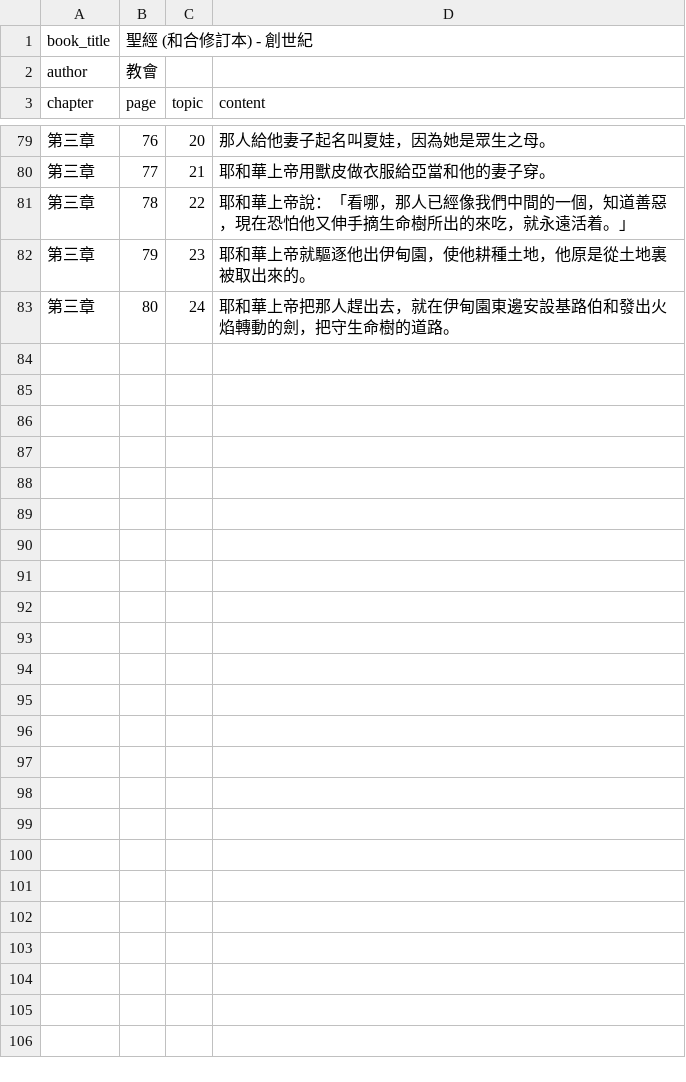
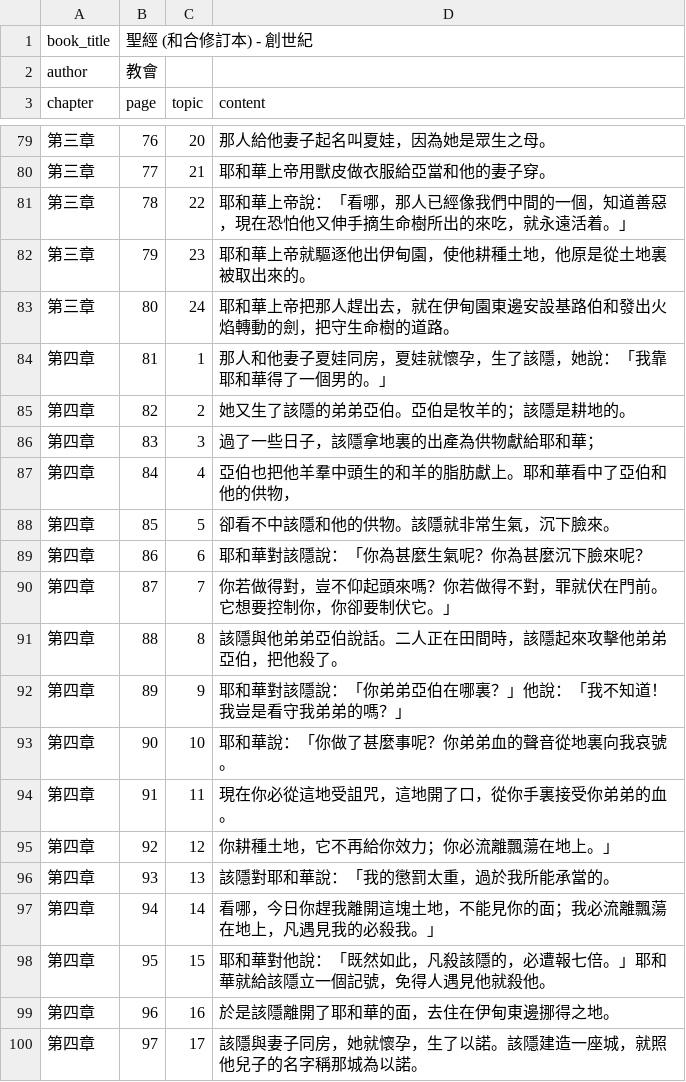
Before and after one commit to lamkayuekenneth/ocr-ebooks, a CSV file: books_csv/聖經 (和合修訂本) - 創世紀.csv, drawn as a sheet; only a part is shown, gaps mark what is left out; the diff covers the shown part only; the diff names each change by its address in the sheet, - before the commit and + after, or states it on an @@ line.

Commit message:
聖經 (和合修訂本) - 創世紀: 加入第四章（26 節，上帝版，page 81–106），json + books_csv 同步

```diff
--- a/books_csv/聖經 (和合修訂本) - 創世紀.csv
+++ b/books_csv/聖經 (和合修訂本) - 創世紀.csv
+row 84: 第四章 | 81 | 1 | 那人和他妻子夏娃同房，夏娃就懷孕，生了該隱，她說：「我靠耶和華得了一個男的。」
+row 85: 第四章 | 82 | 2 | 她又生了該隱的弟弟亞伯。亞伯是牧羊的；該隱是耕地的。
+row 86: 第四章 | 83 | 3 | 過了一些日子，該隱拿地裏的出產為供物獻給耶和華；
+row 87: 第四章 | 84 | 4 | 亞伯也把他羊羣中頭生的和羊的脂肪獻上。耶和華看中了亞伯和他的供物，
+row 88: 第四章 | 85 | 5 | 卻看不中該隱和他的供物。該隱就非常生氣，沉下臉來。
+row 89: 第四章 | 86 | 6 | 耶和華對該隱說：「你為甚麼生氣呢？你為甚麼沉下臉來呢？
+row 90: 第四章 | 87 | 7 | 你若做得對，豈不仰起頭來嗎？你若做得不對，罪就伏在門前。它想要控制你，你卻要制伏它。」
+row 91: 第四章 | 88 | 8 | 該隱與他弟弟亞伯說話。二人正在田間時，該隱起來攻擊他弟弟亞伯，把他殺了。
+row 92: 第四章 | 89 | 9 | 耶和華對該隱說：「你弟弟亞伯在哪裏？」他說：「我不知道！我豈是看守我弟弟的嗎？」
+row 93: 第四章 | 90 | 10 | 耶和華說：「你做了甚麼事呢？你弟弟血的聲音從地裏向我哀號。
+row 94: 第四章 | 91 | 11 | 現在你必從這地受詛咒，這地開了口，從你手裏接受你弟弟的血。
+row 95: 第四章 | 92 | 12 | 你耕種土地，它不再給你效力；你必流離飄蕩在地上。」
+row 96: 第四章 | 93 | 13 | 該隱對耶和華說：「我的懲罰太重，過於我所能承當的。
+row 97: 第四章 | 94 | 14 | 看哪，今日你趕我離開這塊土地，不能見你的面；我必流離飄蕩在地上，凡遇見我的必殺我。」
+row 98: 第四章 | 95 | 15 | 耶和華對他說：「既然如此，凡殺該隱的，必遭報七倍。」耶和華就給該隱立一個記號，免得人遇見他就殺他。
+row 99: 第四章 | 96 | 16 | 於是該隱離開了耶和華的面，去住在伊甸東邊挪得之地。
+row 100: 第四章 | 97 | 17 | 該隱與妻子同房，她就懷孕，生了以諾。該隱建造一座城，就照他兒子的名字稱那城為以諾。
```
Also changed, not shown: 9 added rows elsewhere in this file, 1 other file.
